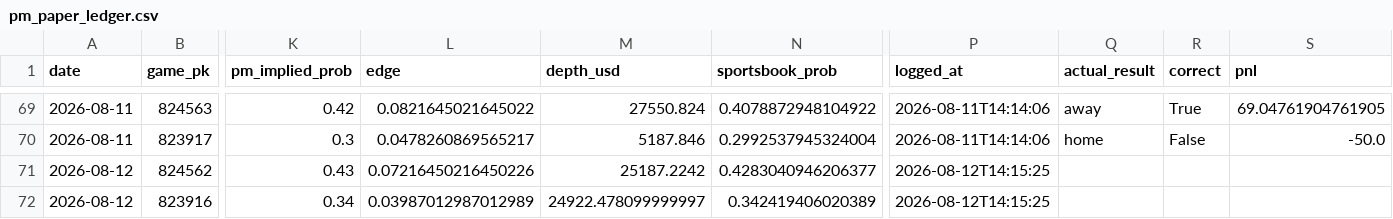
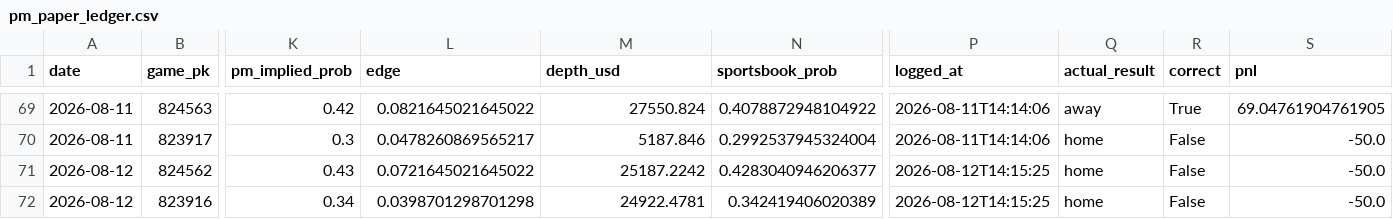
Before and after one commit to jackgoad05-afk/mlb-k-props, a CSV file: output/pm_paper_ledger.csv, drawn as a sheet; only a part is shown, gaps mark what is left out; the diff names each change by its address in the sheet, - before the commit and + after, or states it on an @@ line.

```diff
--- a/output/pm_paper_ledger.csv
+++ b/output/pm_paper_ledger.csv
-L71 (edge): 0.07216450216450226
+L71 (edge): 0.0721645021645022
-Q71:Q72 (actual_result): (empty)
+Q71:Q72 (actual_result): home
-R71:R72 (correct): (empty)
+R71:R72 (correct): False
-S71:S72 (pnl): (empty)
+S71:S72 (pnl): -50.0
-L72 (edge): 0.03987012987012989
+L72 (edge): 0.0398701298701298
-M72 (depth_usd): 24922.478099999997
+M72 (depth_usd): 24922.4781
```
Also changed, not shown: data/raw/pitcher_gamelogs_2026.csv, output/ks_paper_ledger.csv, 1 other file.
